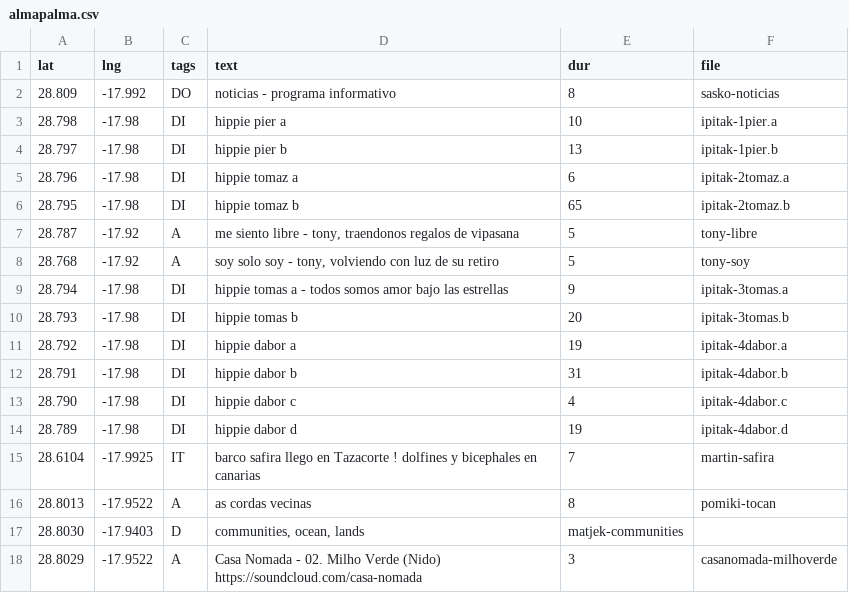
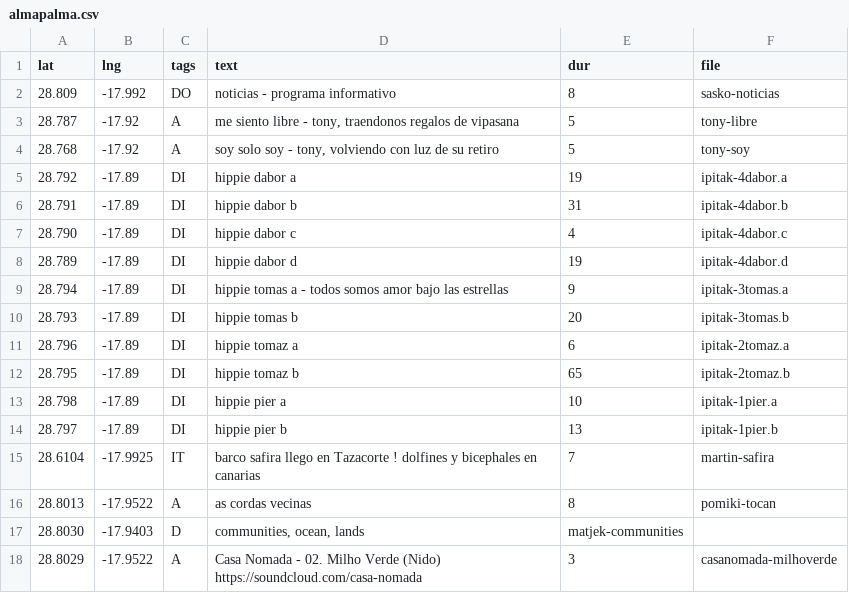
Before and after one commit to minut/minut.github.io, a CSV file: src/almapalma.csv, drawn as a sheet; only a part is shown.

Commit message:
ordered

```diff
--- a/src/almapalma.csv
+++ b/src/almapalma.csv
@@ -2,14 +2,14 @@
 "28.809","-17.992","DO","noticias - programa informativo","8","sasko-noticias"
-"28.798","-17.98","DI","hippie pier a","10","ipitak-1pier.a"
-"28.797","-17.98","DI","hippie pier b","13","ipitak-1pier.b"
-"28.796","-17.98","DI","hippie tomaz a","6","ipitak-2tomaz.a"
-"28.795","-17.98","DI","hippie tomaz b","65","ipitak-2tomaz.b"
 "28.787","-17.92","A","me siento libre - tony, traendonos regalos de vipasana","5","tony-libre"
 "28.768","-17.92","A","soy  solo soy - tony, volviendo con luz de su retiro","5","tony-soy"
-"28.794","-17.98","DI","hippie tomas a - todos somos amor bajo las estrellas","9","ipitak-3tomas.a"
-"28.793","-17.98","DI","hippie tomas b","20","ipitak-3tomas.b"
-"28.792","-17.98","DI","hippie dabor a","19","ipitak-4dabor.a"
-"28.791","-17.98","DI","hippie dabor b","31","ipitak-4dabor.b"
-"28.790","-17.98","DI","hippie dabor c","4","ipitak-4dabor.c"
-"28.789","-17.98","DI","hippie dabor d","19","ipitak-4dabor.d"
+"28.792","-17.89","DI","hippie dabor a","19","ipitak-4dabor.a"
+"28.791","-17.89","DI","hippie dabor b","31","ipitak-4dabor.b"
+"28.790","-17.89","DI","hippie dabor c","4","ipitak-4dabor.c"
+"28.789","-17.89","DI","hippie dabor d","19","ipitak-4dabor.d"
+"28.794","-17.89","DI","hippie tomas a - todos somos amor bajo las estrellas","9","ipitak-3tomas.a"
+"28.793","-17.89","DI","hippie tomas b","20","ipitak-3tomas.b"
+"28.796","-17.89","DI","hippie tomaz a","6","ipitak-2tomaz.a"
+"28.795","-17.89","DI","hippie tomaz b","65","ipitak-2tomaz.b"
+"28.798","-17.89","DI","hippie pier a","10","ipitak-1pier.a"
+"28.797","-17.89","DI","hippie pier b","13","ipitak-1pier.b"
 "28.6104","-17.9925","IT","barco safira llego en Tazacorte ! dolfines y bicephales en canarias","7","martin-safira"
```
